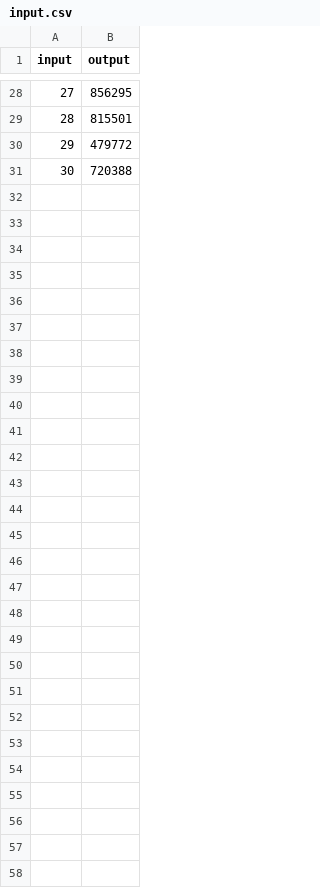
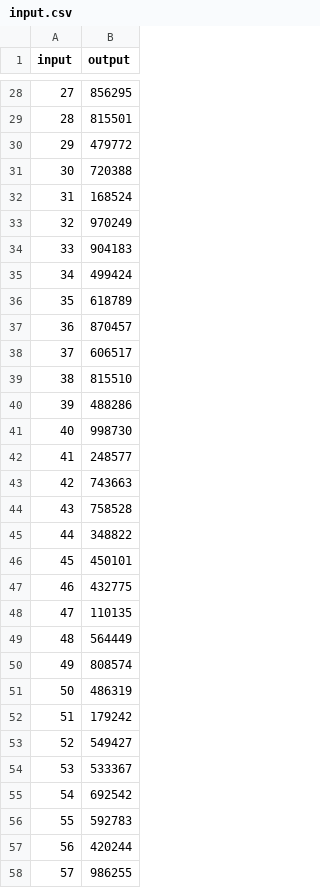
Before and after one commit to shankar0203/demo-0972, a CSV file: input.csv, drawn as a sheet; only a part is shown, gaps mark what is left out; the diff names each change by its address in the sheet, - before the commit and + after, or states it on an @@ line.

Commit message:
Add files via upload

```diff
--- a/input.csv
+++ b/input.csv
+row 32: 31 | 168524
+row 33: 32 | 970249
+row 34: 33 | 904183
+row 35: 34 | 499424
+row 36: 35 | 618789
+row 37: 36 | 870457
+row 38: 37 | 606517
+row 39: 38 | 815510
+row 40: 39 | 488286
+row 41: 40 | 998730
+row 42: 41 | 248577
+row 43: 42 | 743663
+row 44: 43 | 758528
+row 45: 44 | 348822
+row 46: 45 | 450101
+row 47: 46 | 432775
+row 48: 47 | 110135
+row 49: 48 | 564449
+row 50: 49 | 808574
+row 51: 50 | 486319
+row 52: 51 | 179242
+row 53: 52 | 549427
+row 54: 53 | 533367
+row 55: 54 | 692542
+row 56: 55 | 592783
+row 57: 56 | 420244
+row 58: 57 | 986255
```
